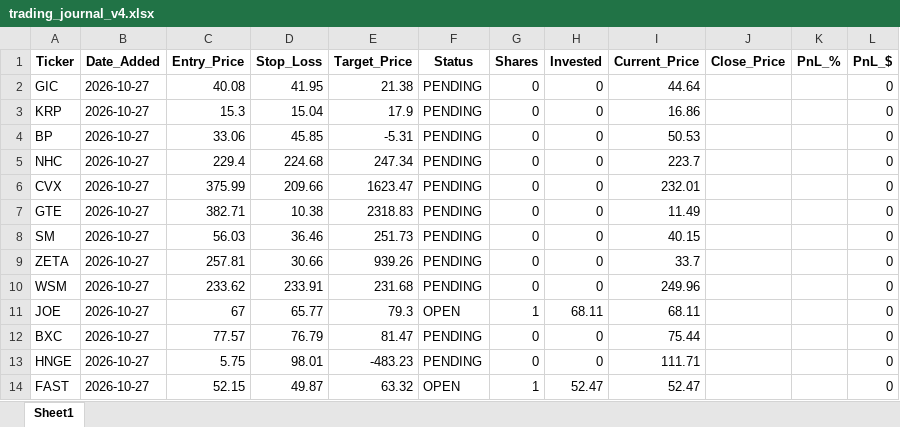
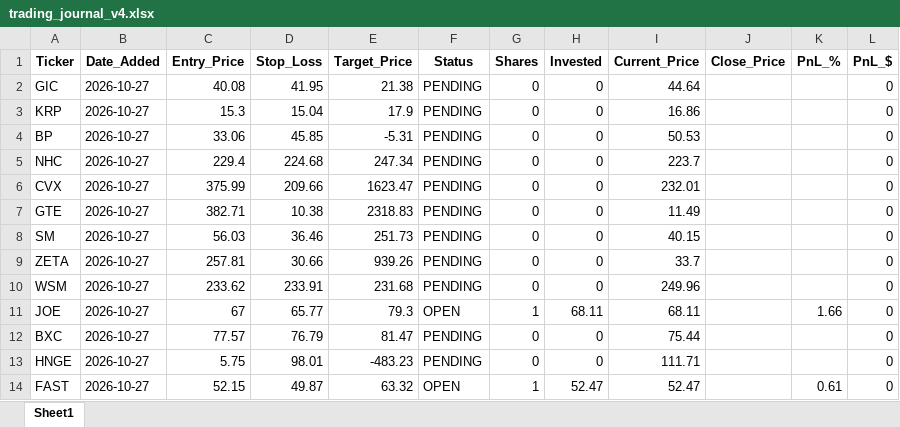
Before and after one commit to pppanio-cmd/stock-screener, an Excel workbook: trading_journal_v4.xlsx, sheet Sheet1, drawn as a sheet; values as stored, in another font and other column widths than the file's, no borders; the diff names each change by its address in the sheet, - before the commit and + after, or states it on an @@ line.

```diff
--- a/trading_journal_v4.xlsx (sheet Sheet1)
+++ b/trading_journal_v4.xlsx (sheet Sheet1)
-K11 (PnL_%): (empty)
+K11 (PnL_%): 1.66
-K14 (PnL_%): (empty)
+K14 (PnL_%): 0.61
```
Also changed, not shown: 1 other file.
